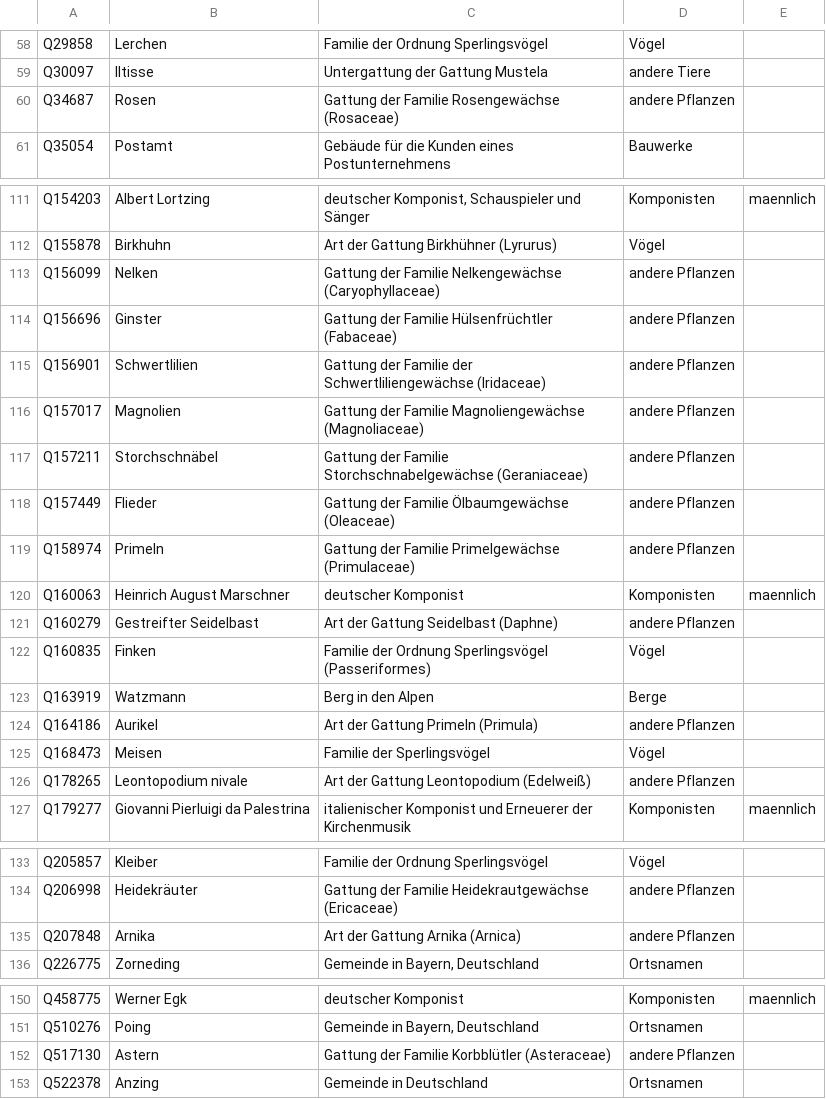
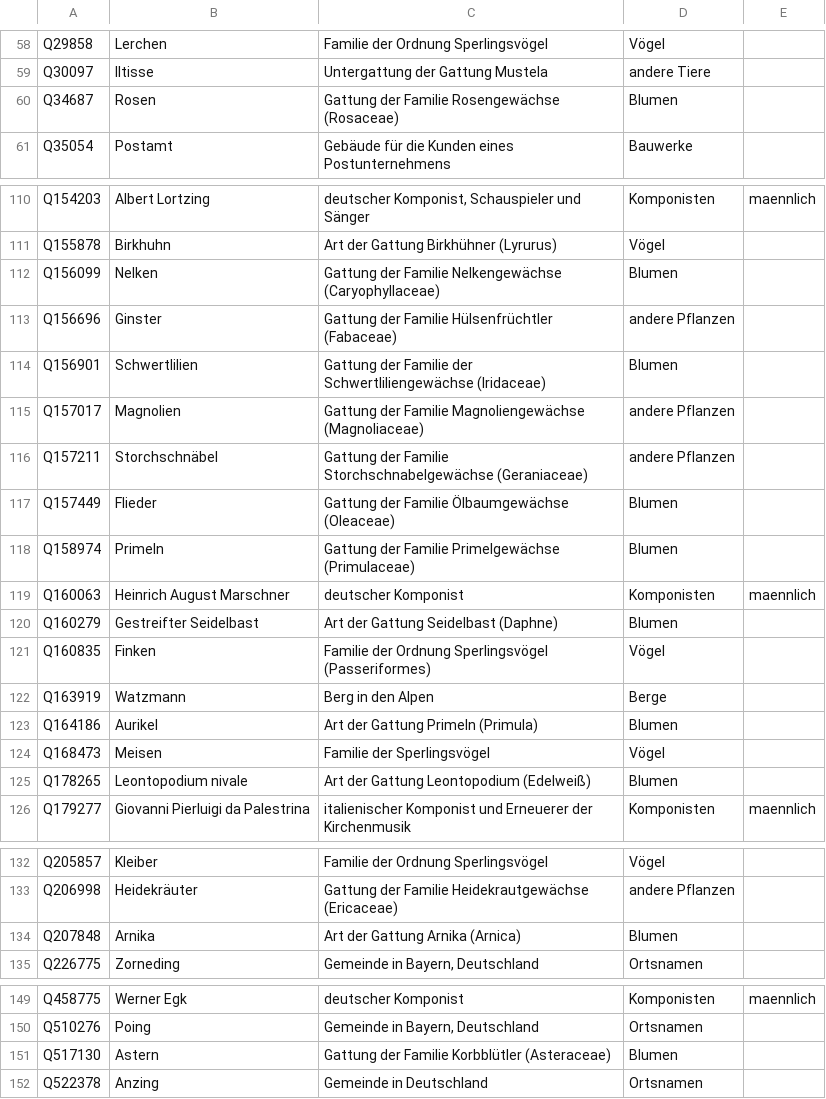
Before and after one commit to fxedel/vaterstetten-in-zahlen, a CSV file: data/verkehr/wikidataNamensherkuenfte.csv, drawn as a sheet; only a part is shown, gaps mark what is left out; the diff covers the shown part only.

Commit message:
Add "Blumen" street name category

```diff
--- a/data/verkehr/wikidataNamensherkuenfte.csv
+++ b/data/verkehr/wikidataNamensherkuenfte.csv
@@ -59,3 +59,3 @@ Q29858,Lerchen,Familie der Ordnung Sperlingsvögel,Vögel,
 Q30097,Iltisse,Untergattung der Gattung Mustela,andere Tiere,
-Q34687,Rosen,Gattung der Familie Rosengewächse (Rosaceae),andere Pflanzen,
+Q34687,Rosen,Gattung der Familie Rosengewächse (Rosaceae),Blumen,
 Q35054,Postamt,Gebäude für die Kunden eines Postunternehmens,Bauwerke,
@@ -112,16 +111,16 @@ Q154203,Albert Lortzing,"deutscher Komponist, Schauspieler und Sänger",Komponis
 Q155878,Birkhuhn,Art der Gattung Birkhühner (Lyrurus),Vögel,
-Q156099,Nelken,Gattung der Familie Nelkengewächse (Caryophyllaceae),andere Pflanzen,
+Q156099,Nelken,Gattung der Familie Nelkengewächse (Caryophyllaceae),Blumen,
 Q156696,Ginster,Gattung der Familie Hülsenfrüchtler (Fabaceae),andere Pflanzen,
-Q156901,Schwertlilien,Gattung der Familie der Schwertliliengewächse (Iridaceae),andere Pflanzen,
+Q156901,Schwertlilien,Gattung der Familie der Schwertliliengewächse (Iridaceae),Blumen,
 Q157017,Magnolien,Gattung der Familie Magnoliengewächse (Magnoliaceae),andere Pflanzen,
 Q157211,Storchschnäbel,Gattung der Familie Storchschnabelgewächse (Geraniaceae),andere Pflanzen,
-Q157449,Flieder,Gattung der Familie Ölbaumgewächse (Oleaceae),andere Pflanzen,
-Q158974,Primeln,Gattung der Familie Primelgewächse (Primulaceae),andere Pflanzen,
+Q157449,Flieder,Gattung der Familie Ölbaumgewächse (Oleaceae),Blumen,
+Q158974,Primeln,Gattung der Familie Primelgewächse (Primulaceae),Blumen,
 Q160063,Heinrich August Marschner,deutscher Komponist,Komponisten,maennlich
-Q160279,Gestreifter Seidelbast,Art der Gattung Seidelbast (Daphne),andere Pflanzen,
+Q160279,Gestreifter Seidelbast,Art der Gattung Seidelbast (Daphne),Blumen,
 Q160835,Finken,Familie der Ordnung Sperlingsvögel (Passeriformes),Vögel,
 Q163919,Watzmann,Berg in den Alpen,Berge,
-Q164186,Aurikel,Art der Gattung Primeln (Primula),andere Pflanzen,
+Q164186,Aurikel,Art der Gattung Primeln (Primula),Blumen,
 Q168473,Meisen,Familie der Sperlingsvögel,Vögel,
-Q178265,Leontopodium nivale,Art der Gattung Leontopodium (Edelweiß),andere Pflanzen,
+Q178265,Leontopodium nivale,Art der Gattung Leontopodium (Edelweiß),Blumen,
 Q179277,Giovanni Pierluigi da Palestrina,italienischer Komponist und Erneuerer der Kirchenmusik,Komponisten,maennlich
@@ -134,3 +133,3 @@ Q205857,Kleiber,Familie der Ordnung Sperlingsvögel,Vögel,
 Q206998,Heidekräuter,Gattung der Familie Heidekrautgewächse (Ericaceae),andere Pflanzen,
-Q207848,Arnika,Art der Gattung Arnika (Arnica),andere Pflanzen,
+Q207848,Arnika,Art der Gattung Arnika (Arnica),Blumen,
 Q226775,Zorneding,"Gemeinde in Bayern, Deutschland",Ortsnamen,
@@ -151,3 +150,3 @@ Q458775,Werner Egk,deutscher Komponist,Komponisten,maennlich
 Q510276,Poing,"Gemeinde in Bayern, Deutschland",Ortsnamen,
-Q517130,Astern,Gattung der Familie Korbblütler (Asteraceae),andere Pflanzen,
+Q517130,Astern,Gattung der Familie Korbblütler (Asteraceae),Blumen,
 Q522378,Anzing,Gemeinde in Deutschland,Ortsnamen,
```
Also changed, not shown: 1 added row, 1 removed row and 8 edited cells elsewhere in this file, 2 other files.
